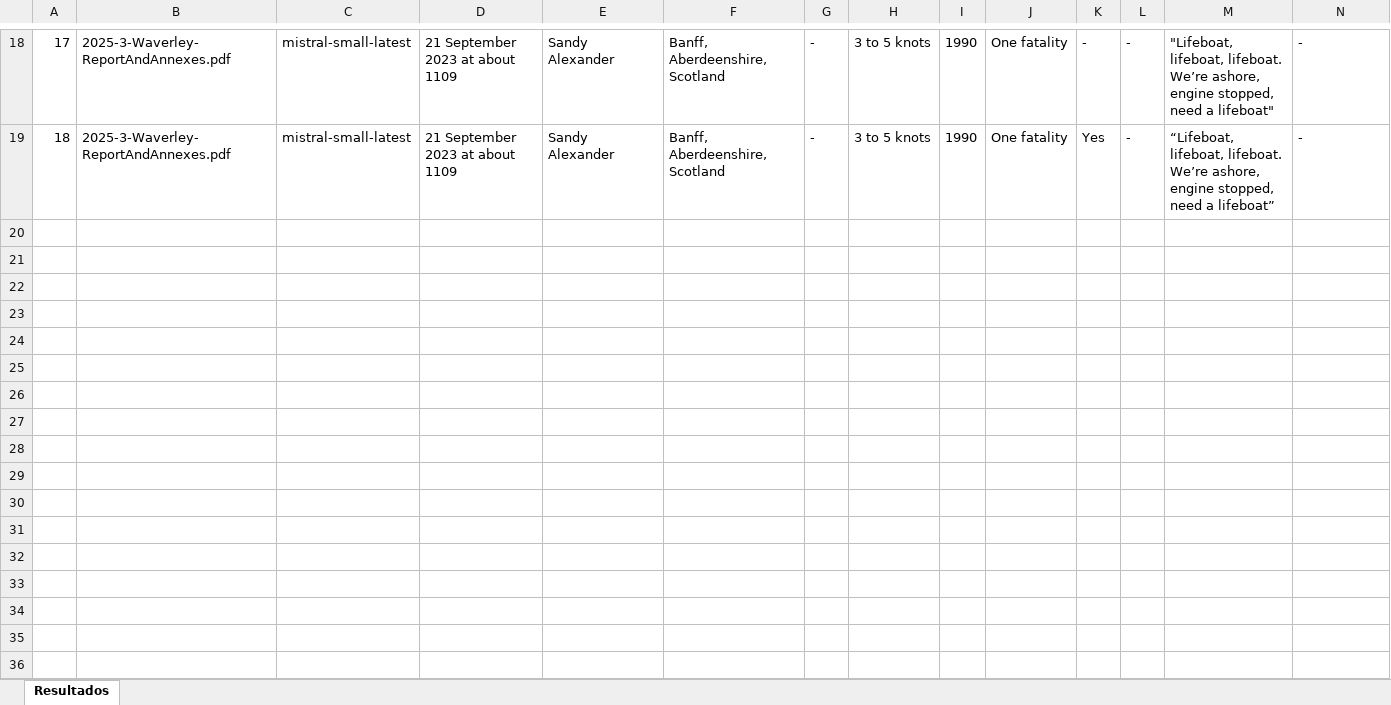
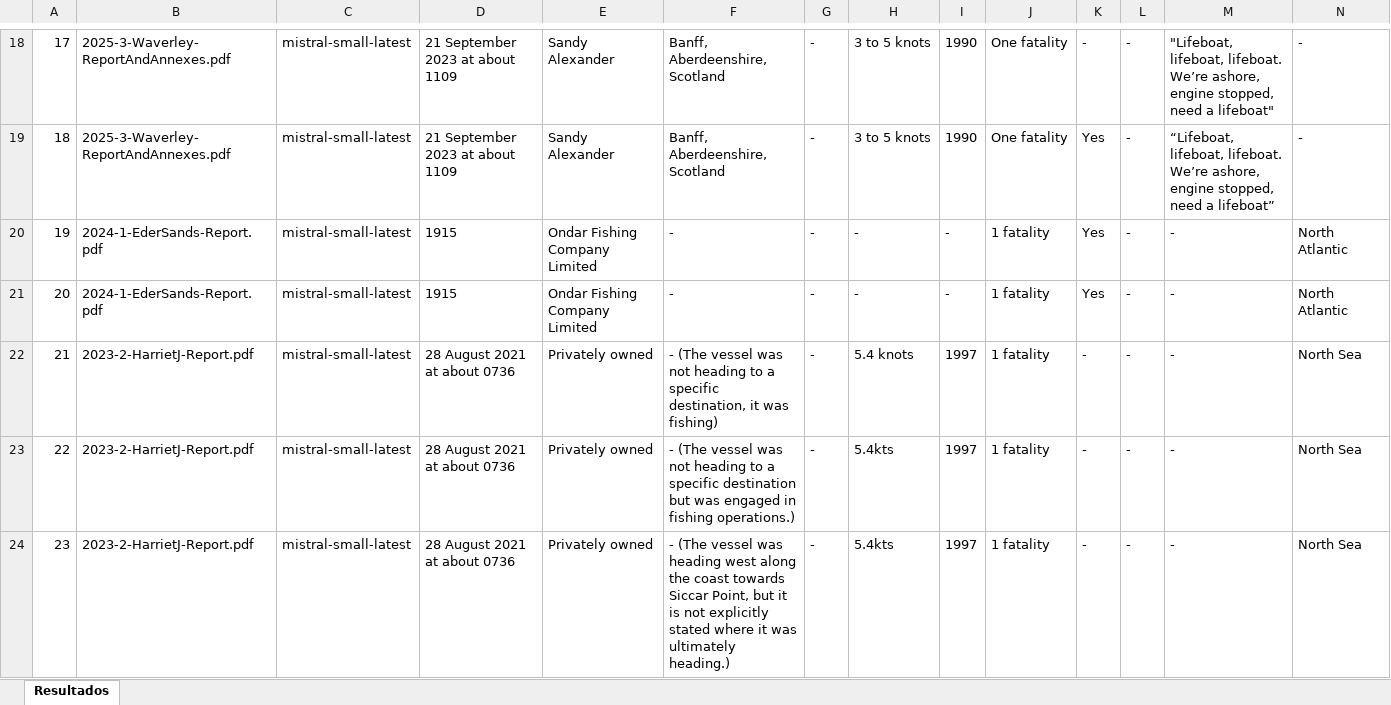
Before and after one commit to ddjuanpp/TFG, an Excel workbook: mistral-small-latest.xlsx, sheet Resultados, drawn as a sheet; only a part is shown, gaps mark what is left out; values as stored, in another font and other column widths than the file's, no borders; rows hold the shown columns only; the diff covers the shown part only; the diff names each change by its address in the sheet, - before the commit and + after, or states it on an @@ line.

```diff
--- a/mistral-small-latest.xlsx (sheet Resultados)
+++ b/mistral-small-latest.xlsx (sheet Resultados)
+row 20: 19 | 2024-1-EderSands-Report.pdf | mistral-small-latest | 1915 | Ondar Fishing Company Limited | - | - | - | - | 1 fatality | Yes | - | - | North Atlantic
+row 21: 20 | 2024-1-EderSands-Report.pdf | mistral-small-latest | 1915 | Ondar Fishing Company Limited | - | - | - | - | 1 fatality | Yes | - | - | North Atlantic
+row 22: 21 | 2023-2-HarrietJ-Report.pdf | mistral-small-latest | 28 August 2021 at about 0736 | Privately owned | - (The vessel was not heading to a specific destination, it was fishing) | - | 5.4 knots | 1997 | 1 fatality | - | - | - | North Sea
+row 23: 22 | 2023-2-HarrietJ-Report.pdf | mistral-small-latest | 28 August 2021 at about 0736 | Privately owned | - (The vessel was not heading to a specific destination but was engaged in fishing operations.) | - | 5.4kts | 1997 | 1 fatality | - | - | - | North Sea
+row 24: 23 | 2023-2-HarrietJ-Report.pdf | mistral-small-latest | 28 August 2021 at about 0736 | Privately owned | - (The vessel was heading west along the coast towards Siccar Point, but it is not explicitly stated where it was ultimately heading.) | - | 5.4kts | 1997 | 1 fatality | - | - | - | North Sea
```
Also changed, not shown: 20 added rows elsewhere in this sheet, gemini-1.5-flash-8b.xlsx, gemini-2.0-flash.xlsx, 14 other files.
